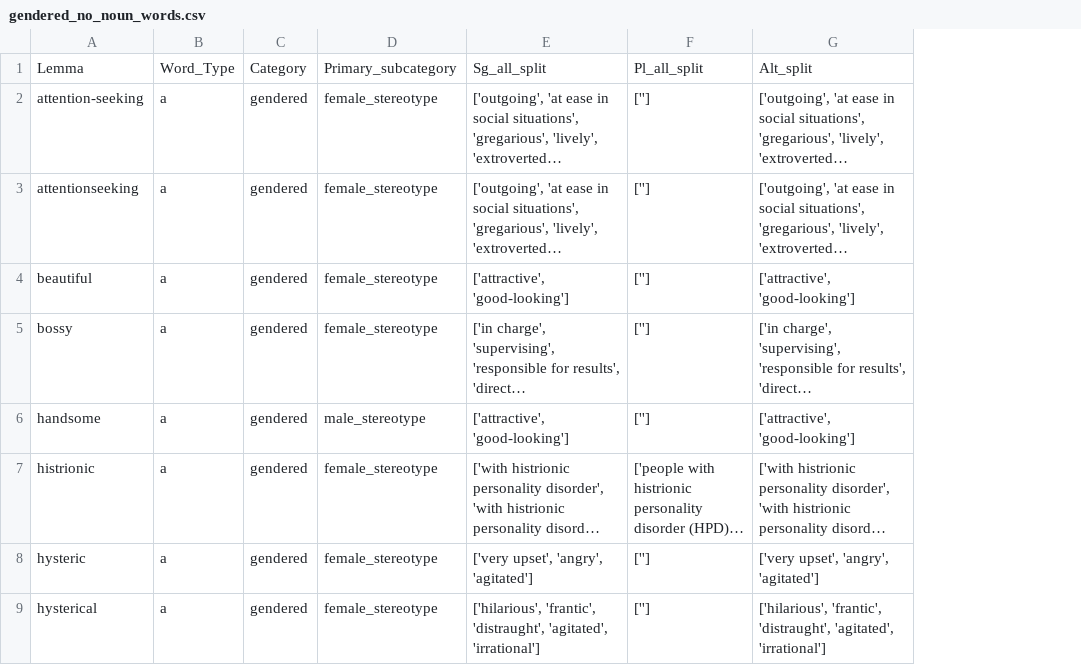
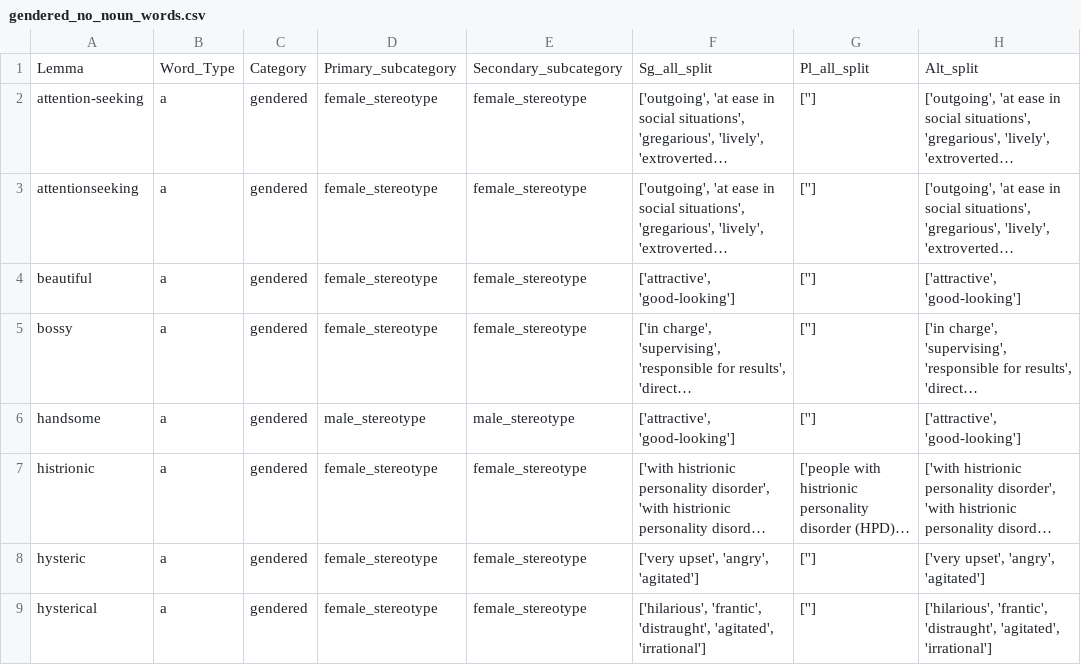
Before and after one commit to witty-works/nlp_api, a CSV file: training_data/en-US/gendered_no_noun_words.csv, drawn as a sheet; only a part is shown; long unchanged cells end in …; the diff names each change by its address in the sheet, - before the commit and + after, or states it on an @@ line.

```diff
--- a/training_data/en-US/gendered_no_noun_words.csv
+++ b/training_data/en-US/gendered_no_noun_words.csv
+column E, rows 1-9: Secondary_subcategory | female_stereotype | female_stereotype | female_stereotype | female_stereotype | male_stereotype | female_stereotype | female_stereotype | female_stereotype
```
Also changed, not shown: training_data/en-US/abbreviations.csv, training_data/en-US/gendered_sentences.csv, 8 other files.
